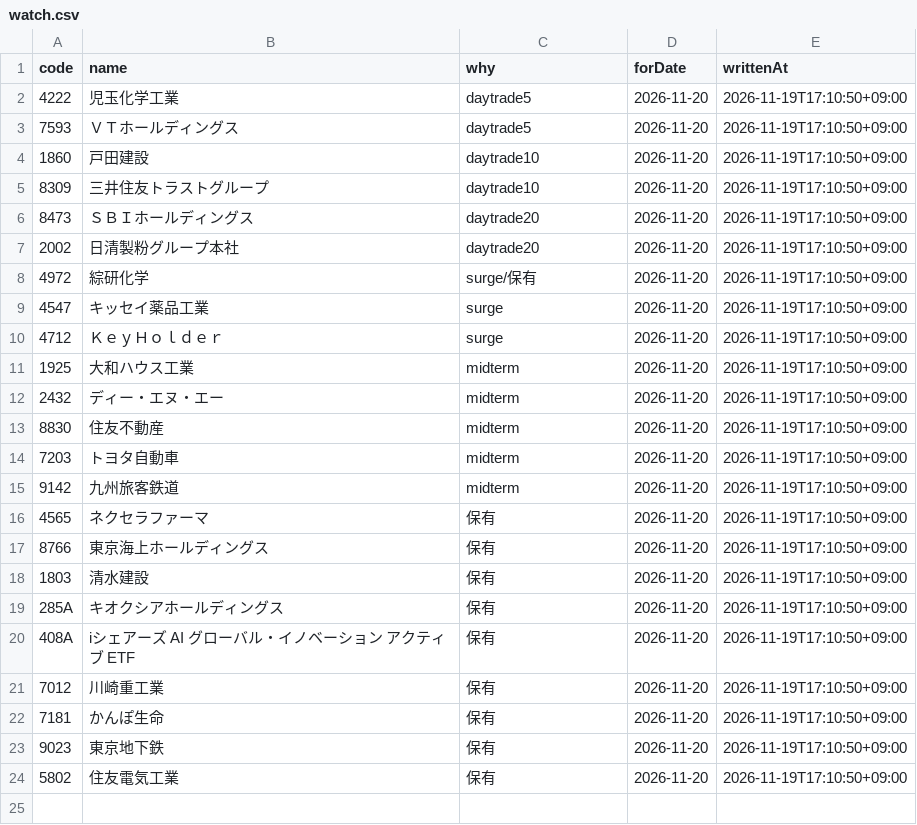
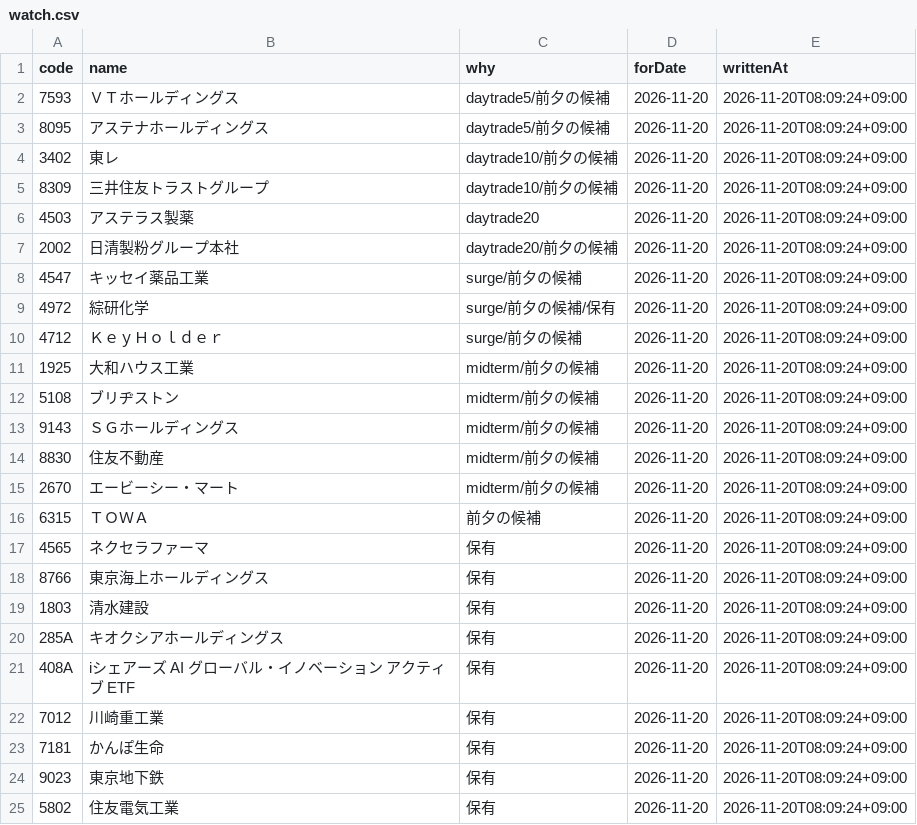
Before and after one commit to leol-source/kabu-data, a CSV file: watch.csv, drawn as a sheet.

Commit message:
watch: 2026-11-20 向け 24銘柄

```diff
--- a/watch.csv
+++ b/watch.csv
@@ -1,24 +1,25 @@
 code,name,why,forDate,writtenAt
-4222,児玉化学工業,daytrade5,2026-11-20,2026-11-19T17:10:50+09:00
-7593,ＶＴホールディングス,daytrade5,2026-11-20,2026-11-19T17:10:50+09:00
-1860,戸田建設,daytrade10,2026-11-20,2026-11-19T17:10:50+09:00
-8309,三井住友トラストグループ,daytrade10,2026-11-20,2026-11-19T17:10:50+09:00
-8473,ＳＢＩホールディングス,daytrade20,2026-11-20,2026-11-19T17:10:50+09:00
-2002,日清製粉グループ本社,daytrade20,2026-11-20,2026-11-19T17:10:50+09:00
-4972,綜研化学,surge/保有,2026-11-20,2026-11-19T17:10:50+09:00
-4547,キッセイ薬品工業,surge,2026-11-20,2026-11-19T17:10:50+09:00
-4712,ＫｅｙＨｏｌｄｅｒ,surge,2026-11-20,2026-11-19T17:10:50+09:00
-1925,大和ハウス工業,midterm,2026-11-20,2026-11-19T17:10:50+09:00
-2432,ディー・エヌ・エー,midterm,2026-11-20,2026-11-19T17:10:50+09:00
-8830,住友不動産,midterm,2026-11-20,2026-11-19T17:10:50+09:00
-7203,トヨタ自動車,midterm,2026-11-20,2026-11-19T17:10:50+09:00
-9142,九州旅客鉄道,midterm,2026-11-20,2026-11-19T17:10:50+09:00
-4565,ネクセラファーマ,保有,2026-11-20,2026-11-19T17:10:50+09:00
-8766,東京海上ホールディングス,保有,2026-11-20,2026-11-19T17:10:50+09:00
-1803,清水建設,保有,2026-11-20,2026-11-19T17:10:50+09:00
-285A,キオクシアホールディングス,保有,2026-11-20,2026-11-19T17:10:50+09:00
-408A,iシェアーズ AI グローバル・イノベーション アクティブ ETF,保有,2026-11-20,2026-11-19T17:10:50+09:00
-7012,川崎重工業,保有,2026-11-20,2026-11-19T17:10:50+09:00
-7181,かんぽ生命,保有,2026-11-20,2026-11-19T17:10:50+09:00
-9023,東京地下鉄,保有,2026-11-20,2026-11-19T17:10:50+09:00
-5802,住友電気工業,保有,2026-11-20,2026-11-19T17:10:50+09:00
+7593,ＶＴホールディングス,daytrade5/前夕の候補,2026-11-20,2026-11-20T08:09:24+09:00
+8095,アステナホールディングス,daytrade5/前夕の候補,2026-11-20,2026-11-20T08:09:24+09:00
+3402,東レ,daytrade10/前夕の候補,2026-11-20,2026-11-20T08:09:24+09:00
+8309,三井住友トラストグループ,daytrade10/前夕の候補,2026-11-20,2026-11-20T08:09:24+09:00
+4503,アステラス製薬,daytrade20,2026-11-20,2026-11-20T08:09:24+09:00
+2002,日清製粉グループ本社,daytrade20/前夕の候補,2026-11-20,2026-11-20T08:09:24+09:00
+4547,キッセイ薬品工業,surge/前夕の候補,2026-11-20,2026-11-20T08:09:24+09:00
+4972,綜研化学,surge/前夕の候補/保有,2026-11-20,2026-11-20T08:09:24+09:00
+4712,ＫｅｙＨｏｌｄｅｒ,surge/前夕の候補,2026-11-20,2026-11-20T08:09:24+09:00
+1925,大和ハウス工業,midterm/前夕の候補,2026-11-20,2026-11-20T08:09:24+09:00
+5108,ブリヂストン,midterm/前夕の候補,2026-11-20,2026-11-20T08:09:24+09:00
+9143,ＳＧホールディングス,midterm/前夕の候補,2026-11-20,2026-11-20T08:09:24+09:00
+8830,住友不動産,midterm/前夕の候補,2026-11-20,2026-11-20T08:09:24+09:00
+2670,エービーシー・マート,midterm/前夕の候補,2026-11-20,2026-11-20T08:09:24+09:00
+6315,ＴＯＷＡ,前夕の候補,2026-11-20,2026-11-20T08:09:24+09:00
+4565,ネクセラファーマ,保有,2026-11-20,2026-11-20T08:09:24+09:00
+8766,東京海上ホールディングス,保有,2026-11-20,2026-11-20T08:09:24+09:00
+1803,清水建設,保有,2026-11-20,2026-11-20T08:09:24+09:00
+285A,キオクシアホールディングス,保有,2026-11-20,2026-11-20T08:09:24+09:00
+408A,iシェアーズ AI グローバル・イノベーション アクティブ ETF,保有,2026-11-20,2026-11-20T08:09:24+09:00
+7012,川崎重工業,保有,2026-11-20,2026-11-20T08:09:24+09:00
+7181,かんぽ生命,保有,2026-11-20,2026-11-20T08:09:24+09:00
+9023,東京地下鉄,保有,2026-11-20,2026-11-20T08:09:24+09:00
+5802,住友電気工業,保有,2026-11-20,2026-11-20T08:09:24+09:00
```
